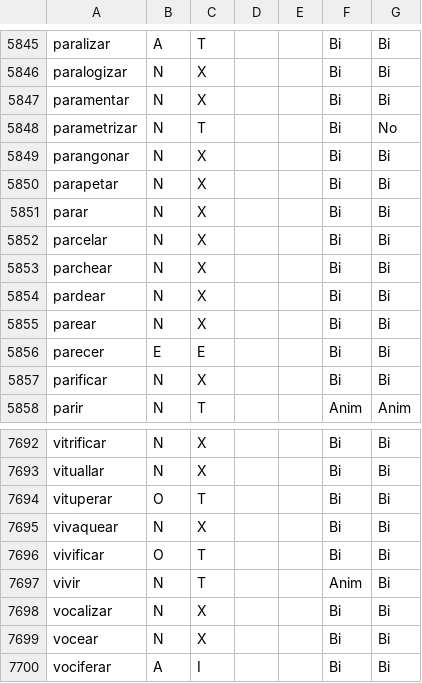
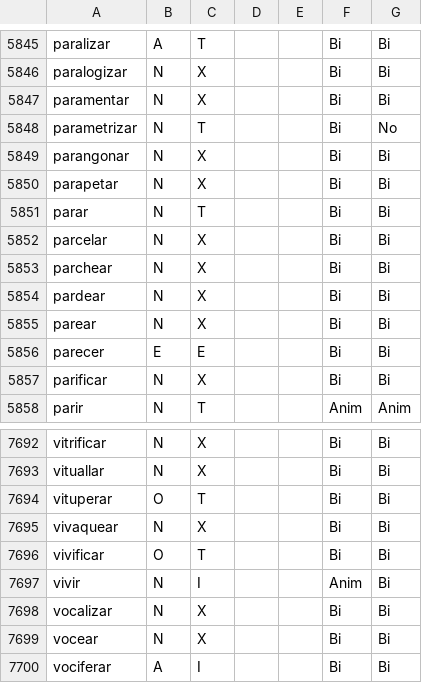
Before and after one commit to fbalbachan/TecnoNews, a CSV file: prototype/resources/scripts_verbales.csv, drawn as a sheet; only a part is shown, gaps mark what is left out.

Commit message:
- Improved a few resources

```diff
--- a/prototype/resources/scripts_verbales.csv
+++ b/prototype/resources/scripts_verbales.csv
@@ -5850,3 +5850,3 @@ parangonar,N,X,,,Bi,Bi
 parapetar,N,X,,,Bi,Bi
-parar,N,X,,,Bi,Bi
+parar,N,T,,,Bi,Bi
 parcelar,N,X,,,Bi,Bi
@@ -7696,3 +7696,3 @@ vivaquear,N,X,,,Bi,Bi
 vivificar,O,T,,,Bi,Bi
-vivir,N,T,,,Anim,Bi
+vivir,N,I,,,Anim,Bi
 vocalizar,N,X,,,Bi,Bi
```
Also changed, not shown: 1 other file.
